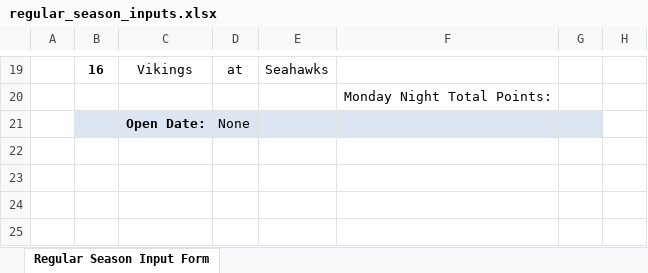
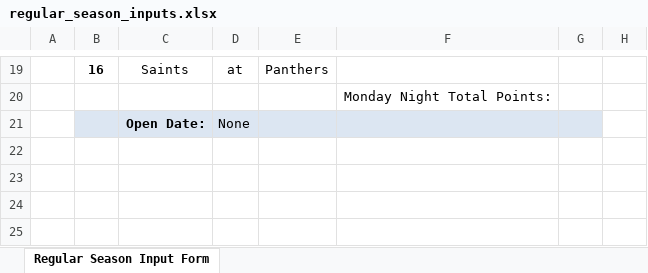
Before and after one commit to jlwebpages/fp, an Excel workbook: regular_season_inputs.xlsx, sheet Regular Season Input Form, drawn as a sheet; only a part is shown, gaps mark what is left out; values as stored, in another font and other column widths than the file's, no borders; the diff covers the shown part only; the diff names each change by its address in the sheet, - before the commit and + after, or states it on an @@ line.

```diff
--- a/regular_season_inputs.xlsx (sheet Regular Season Input Form)
+++ b/regular_season_inputs.xlsx (sheet Regular Season Input Form)
-C19: Vikings
+C19: Saints
-E19: Seahawks
+E19: Panthers
```
Also changed, not shown: 31 edited cells elsewhere in this sheet, hidden cells, regular_season_prelim.xlsm, 3 other files.
